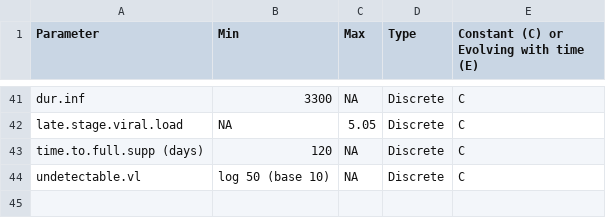
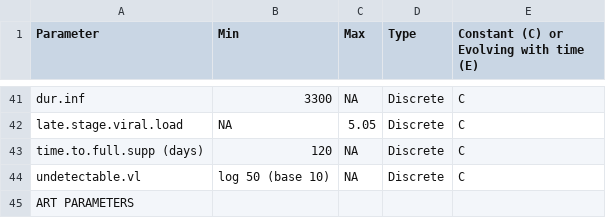
Before and after one commit to khanna7/BARS, a CSV file: transmission_model/r/generate-parameter-file.csv, drawn as a sheet; only a part is shown, gaps mark what is left out; the diff names each change by its address in the sheet, - before the commit and + after, or states it on an @@ line.

Commit message:
Update generate-parameter-file.csv
Start ART parameters

```diff
--- a/transmission_model/r/generate-parameter-file.csv
+++ b/transmission_model/r/generate-parameter-file.csv
+row 45: ART PARAMETERS
```
